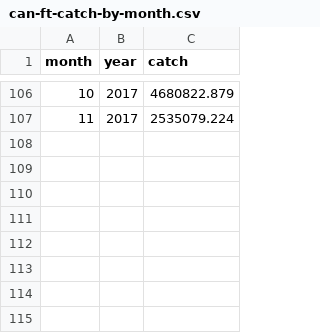
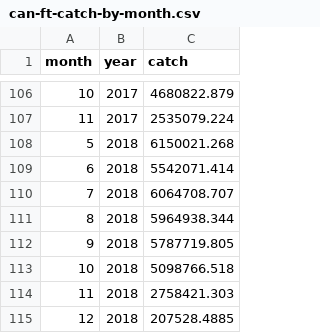
Before and after one commit to pacific-hake/hake-assessment, a CSV file: data/can-ft-catch-by-month.csv, drawn as a sheet; only a part is shown, gaps mark what is left out; the diff names each change by its address in the sheet, - before the commit and + after, or states it on an @@ line.

```diff
--- a/data/can-ft-catch-by-month.csv
+++ b/data/can-ft-catch-by-month.csv
+row 108: 5 | 2018 | 6150021.268
+row 109: 6 | 2018 | 5542071.414
+row 110: 7 | 2018 | 6064708.707
+row 111: 8 | 2018 | 5964938.344
+row 112: 9 | 2018 | 5787719.805
+row 113: 10 | 2018 | 5098766.518
+row 114: 11 | 2018 | 2758421.303
+row 115: 12 | 2018 | 207528.4885
```
Also changed, not shown: data/can-ss-catch-by-month.csv, data/catch-targets-biomass.csv.
